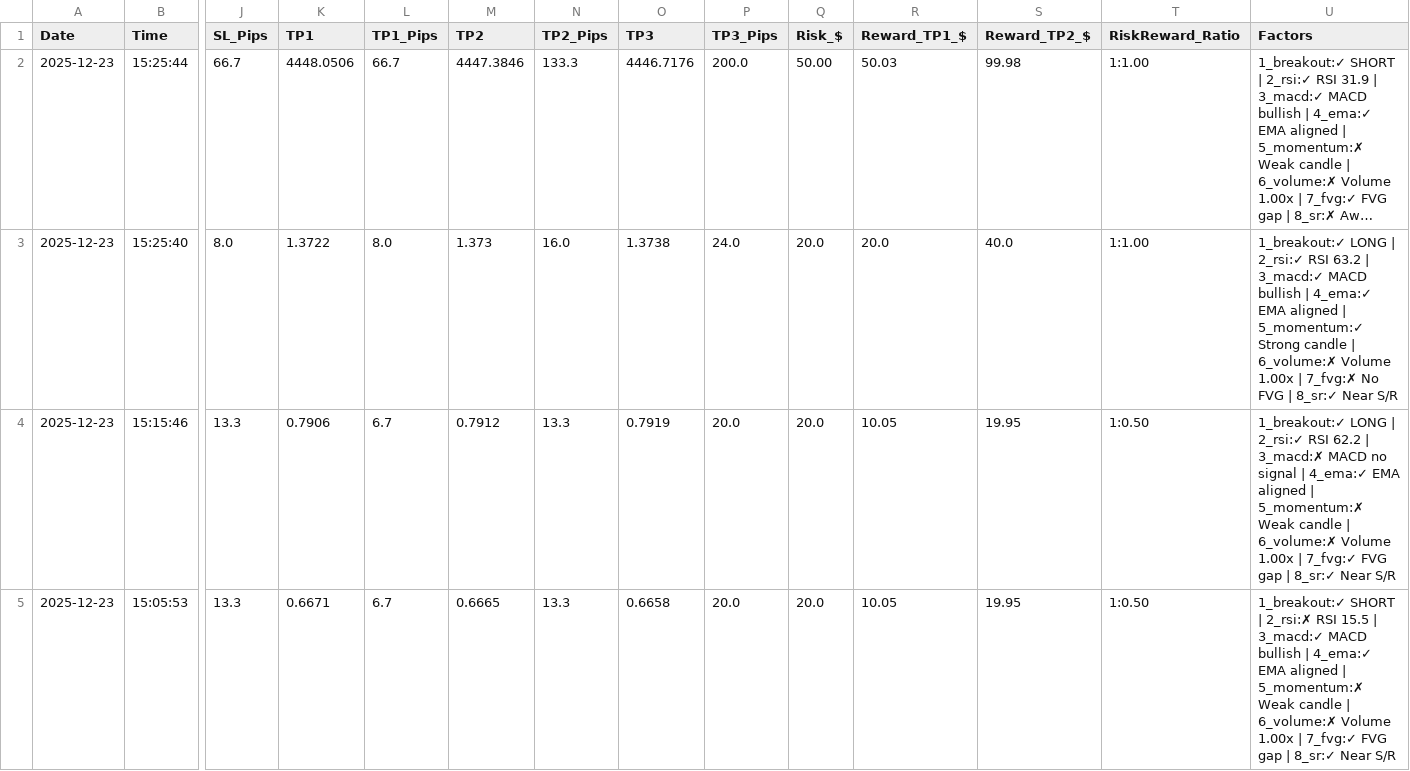
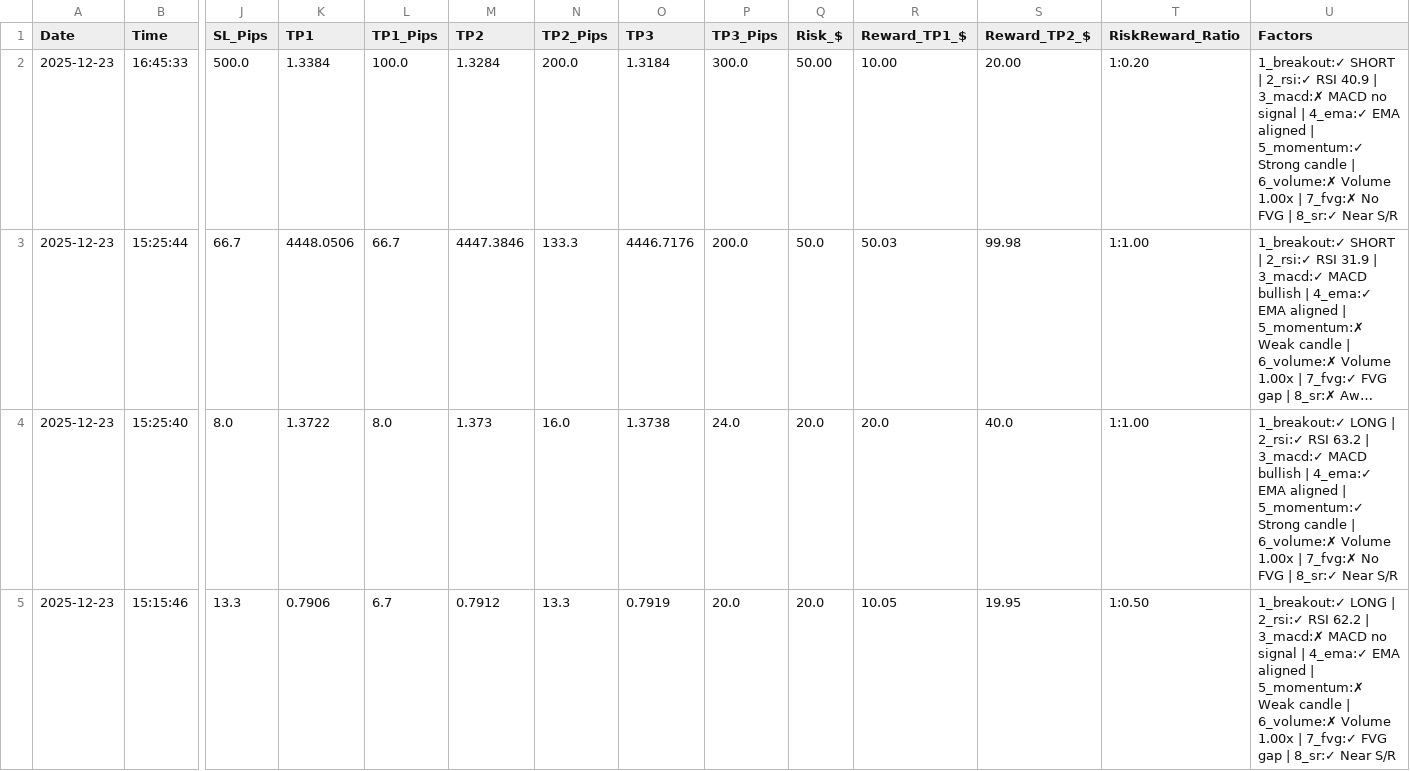
Before and after one commit to medohamed360312-hub/ORB-Trading-Strategy-Analyzer, a CSV file: trading_logs/orb_trading_log.csv, drawn as a sheet; only a part is shown, gaps mark what is left out; the shorter side is filled out with more unchanged rows; long unchanged cells end in …; addresses are those after the commit; rows hold the shown columns only; the diff names each change by its address in the sheet, - before the commit and + after, or states it on an @@ line.

```diff
--- a/trading_logs/orb_trading_log.csv
+++ b/trading_logs/orb_trading_log.csv
+row 2: 2025-12-23 | 16:45:33 | 500.0 | 1.3384 | 100.0 | 1.3284 | 200.0 | 1.3184 | 300.0 | 50.00 | 10.00 | 20.00 | 1:0.20 | 1_breakout:✓ SHORT | 2_rsi:✓ RSI 40.9 | 3_macd:✗ MACD no signal | 4_ema:✓ EMA aligned | 5_momentum:✓ Strong candle | 6_volume:✗ Volume 1.00x | 7_fvg:✗ No FVG | 8_sr:✓ Near S/R
-Q3 (Risk_$): 50.00
+Q3 (Risk_$): 50.0
```
